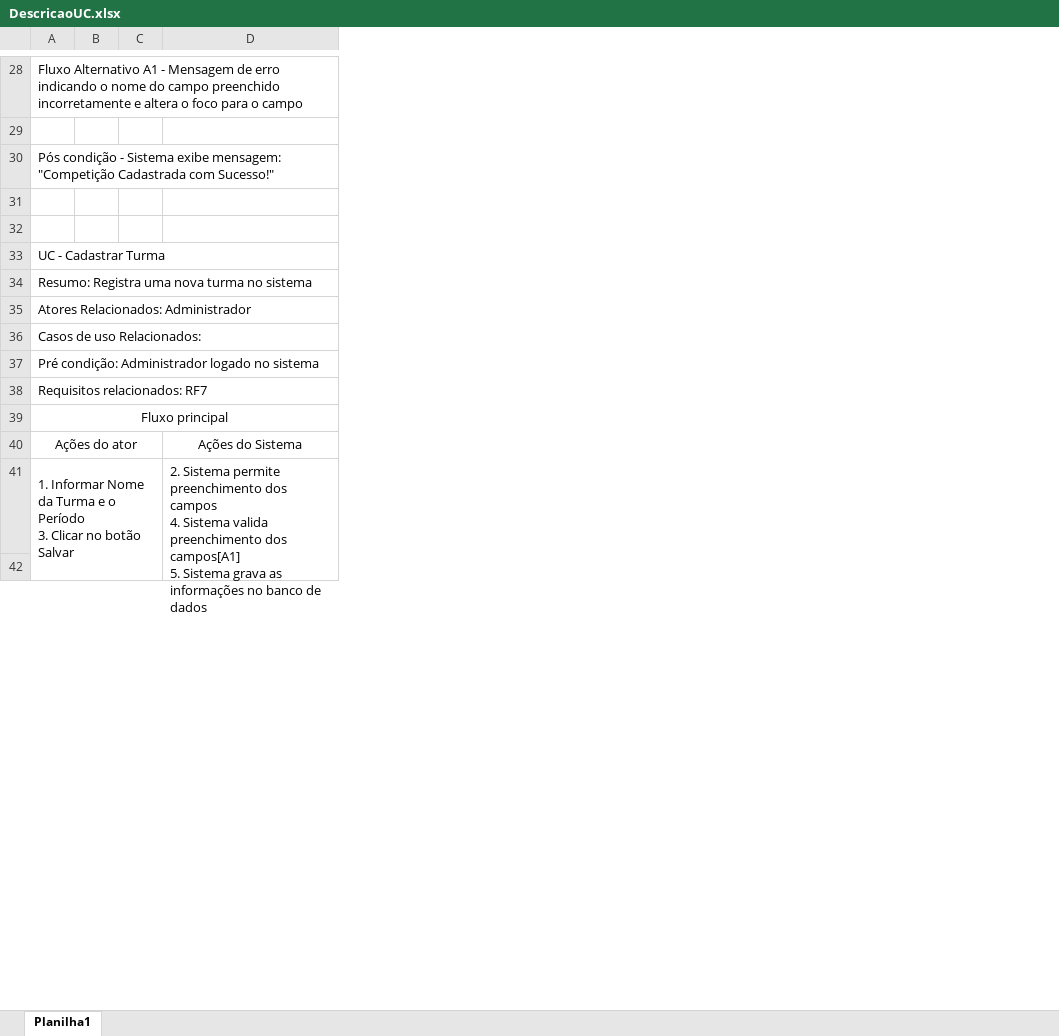
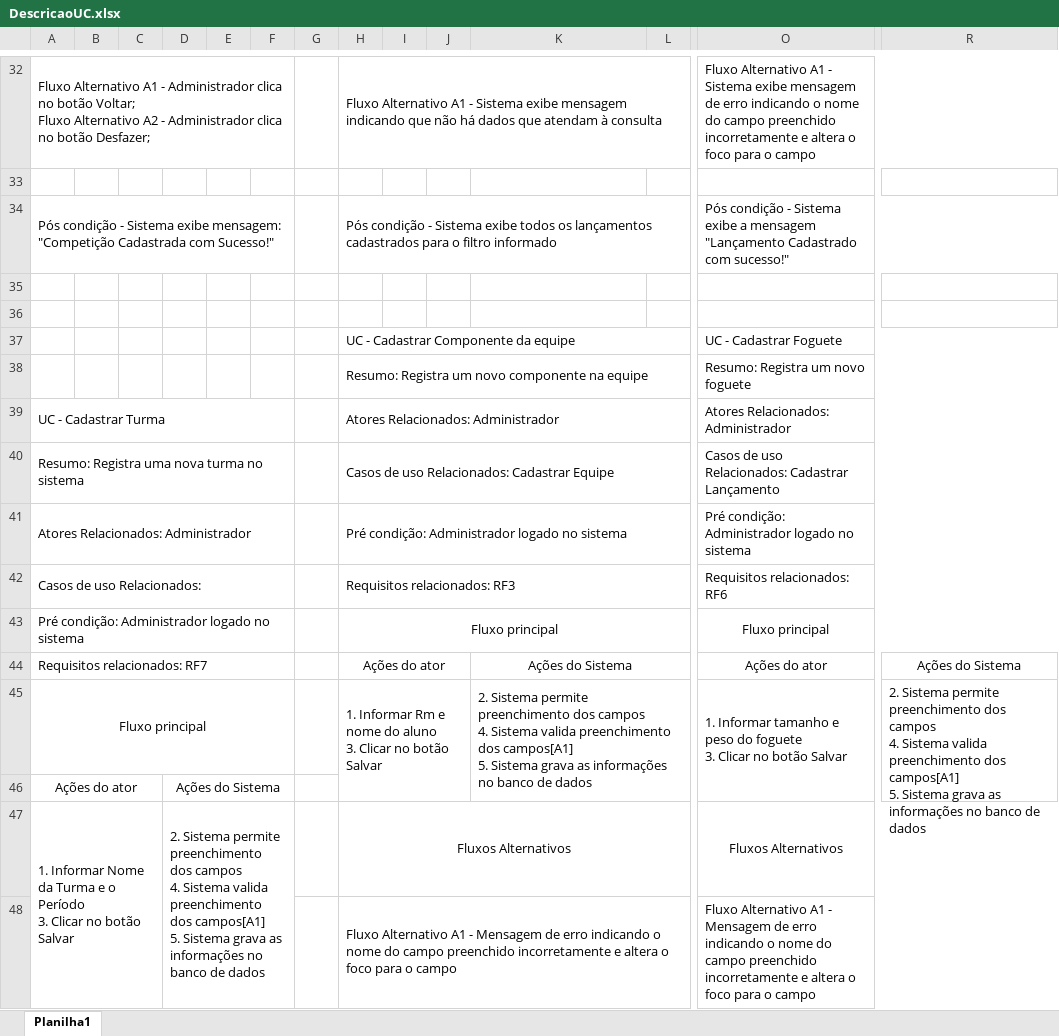
Before and after one commit to preis-lab/UAT-Projeto_RoboCup, an Excel workbook: engenharia/DescricaoUC.xlsx, sheet Planilha1, drawn as a sheet; only a part is shown, gaps mark what is left out; values as stored, in another font and other column widths than the file's, no borders; removed rows and columns are numbered as before the commit, all else as after; rows hold the shown columns only; ↵ is a line break in a cell; the diff covers the shown part only; the diff names each change by its address in the sheet, - before the commit and + after, or states it on an @@ line.

```diff
--- a/engenharia/DescricaoUC.xlsx (sheet Planilha1)
+++ b/engenharia/DescricaoUC.xlsx (sheet Planilha1)
+column D, rows 46-47: Ações do Sistema | 2. Sistema permite preenchimento dos campos ↵ 4. Sistema valida preenchimento dos campos[A1] ↵ 5. Sistema grava as informações no banco de dados
+column E, empty
+column F, empty
+column G, empty
+column H, rows 32-34: Fluxo Alternativo A1 - Sistema exibe mensagem indicando que não há dados que atendam à consulta |  | Pós condição - Sistema exibe todos os lançamentos cadastrados para o filtro informado; rows 37-48: UC - Cadastrar Componente da equipe | Resumo: Registra um novo componente na equipe | Atores Relacionados: Administrador | Casos de uso Relacionados: Cadastrar Equipe | Pré condição: Administrador logado no sistema | Requisitos relacionados: RF3 | Fluxo principal | Ações do ator | 1. Informar Rm e nome do aluno ↵ 3. Clicar no botão Salvar |  | Fluxos Alternativos | Fluxo Alternativo A1 - Mensagem de erro indicando o nome do campo preenchido incorretamente e altera o foco para o campo
+column I, empty
+column J, empty
+column L, empty
+column O, rows 32-34: Fluxo Alternativo A1 - Sistema exibe mensagem de erro indicando o nome do campo preenchido incorretamente e altera o foco para o campo |  | Pós condição - Sistema exibe a mensagem "Lançamento Cadastrado com sucesso!"; rows 37-48: UC - Cadastrar Foguete | Resumo: Registra um novo foguete | Atores Relacionados: Administrador | Casos de uso Relacionados: Cadastrar Lançamento | Pré condição: Administrador logado no sistema | Requisitos relacionados: RF6 | Fluxo principal | Ações do ator | 1. Informar tamanho e peso do foguete ↵ 3. Clicar no botão Salvar |  | Fluxos Alternativos | Fluxo Alternativo A1 - Mensagem de erro indicando o nome do campo preenchido incorretamente e altera o foco para o campo
+column R, rows 44-45: Ações do Sistema | 2. Sistema permite preenchimento dos campos ↵ 4. Sistema valida preenchimento dos campos[A1] ↵ 5. Sistema grava as informações no banco de dados
-A32: …A1 - Mensagem de erro indicando o nome do campo preenchido incorretamente e altera o foco para o campo
+A32: …A1 - Administrador clica no botão Voltar; ↵ Fluxo Alternativo A2 - Administrador clica no botão Desfazer;
-A28:D28 merged
+A32:F32 merged
-A30:D30 merged
+A34:F34 merged
+row 35: (empty)
+row 36: (empty)
-row 37: (empty)
+row 37:  |  |  |  |  |  |  | UC - Cadastrar Componente da equipe |  |  |  |  | UC - Cadastrar Foguete
-row 38: (empty)
+row 38:  |  |  |  |  |  |  | Resumo: Registra um novo componente na equipe |  |  |  |  | Resumo: Registra um novo foguete
-A33:D33 merged
+A39:F39 merged
-A34:D34 merged
+A40:F40 merged
-A35:D35 merged
+A41:F41 merged
-A36:D36 merged
+A42:F42 merged
-A37:D37 merged
+A43:F43 merged
-A38:D38 merged
+A44:F44 merged
-K44: (empty)
+K44: Ações do Sistema
+K44:M44 merged
-A39:D39 merged
+A45:F45 merged
-K45: (empty)
+K45: 2. Sistema permite preenchimento dos campos ↵ 4. Sistema valida preenchimento dos campos[A1] ↵ 5. Sistema grava as informações no banco de dados
+K45:M46 merged
-K46: Ações do Sistema
+K46: (empty)
-K47: 2. Sistema permite preenchimento dos campos ↵ 4. Sistema valida preenchimento dos campos[A1] ↵ 5. Sistema grava as informações no banco de dados
+K47: (empty)
-D41:D42 merged
-row 48: (empty)
+row 48:  |  |  |  |  |  |  | Fluxo Alternativo A1 - Mensagem de erro indicando o nome do campo preenchido incorretamente e altera o foco para o campo |  |  |  |  | Fluxo Alternativo A1 - Mensagem de erro indicando o nome do campo preenchido incorretamente e altera o foco para o campo
```
Also changed, not shown: 23 added rows, 4 removed rows, 4 added columns, 4 edited cells and merged cells elsewhere in this sheet, 2 other files.
